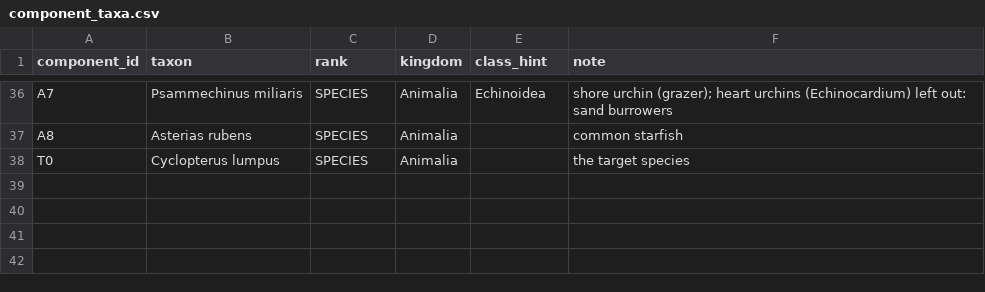
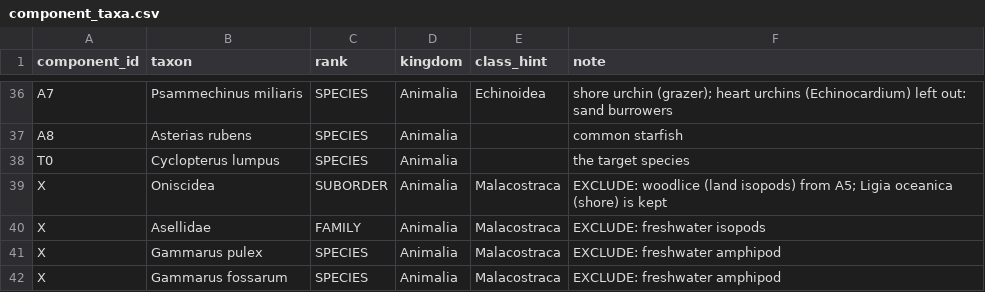
Before and after one commit to JesseStanford/lump, a CSV file: parameters/component_taxa.csv, drawn as a sheet; only a part is shown, gaps mark what is left out.

```diff
--- a/parameters/component_taxa.csv
+++ b/parameters/component_taxa.csv
@@ -38 +38,5 @@ A8,Asterias rubens,SPECIES,Animalia,,common starfish
 T0,Cyclopterus lumpus,SPECIES,Animalia,,the target species
+X,Oniscidea,SUBORDER,Animalia,Malacostraca,EXCLUDE: woodlice (land isopods) from A5; Ligia oceanica (shore) is kept
+X,Asellidae,FAMILY,Animalia,Malacostraca,EXCLUDE: freshwater isopods
+X,Gammarus pulex,SPECIES,Animalia,Malacostraca,EXCLUDE: freshwater amphipod
+X,Gammarus fossarum,SPECIES,Animalia,Malacostraca,EXCLUDE: freshwater amphipod
```
Also changed, not shown: 1 other file.
